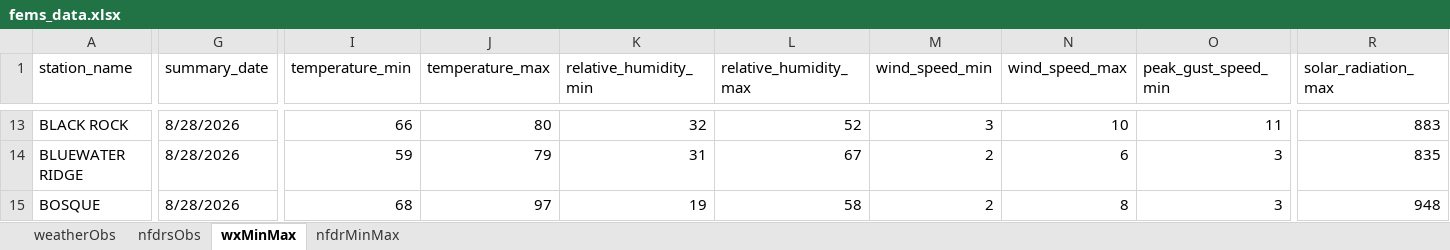
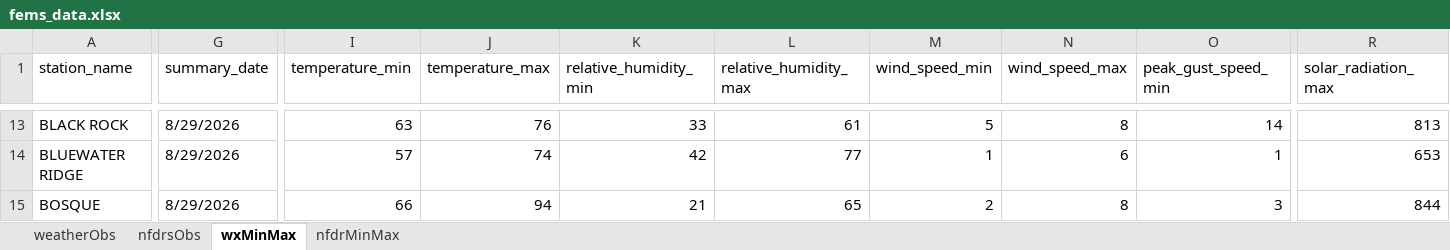
Before and after one commit to ZeinaAlzahawy-USDA/fems-r3, an Excel workbook: data/fems_data.xlsx, sheet wxMinMax, drawn as a sheet; only a part is shown, gaps mark what is left out; values as stored, in another font and other column widths than the file's, no borders; the diff covers the shown part only; the diff names each change by its address in the sheet, - before the commit and + after, or states it on an @@ line.

```diff
--- a/data/fems_data.xlsx (sheet wxMinMax)
+++ b/data/fems_data.xlsx (sheet wxMinMax)
-G13:G15 (summary_date): 8/28/2026
+G13:G15 (summary_date): 8/29/2026
-I13 (temperature_min): 66
+I13 (temperature_min): 63
-J13 (temperature_max): 80
+J13 (temperature_max): 76
-K13 (relative_humidity_min): 32
+K13 (relative_humidity_min): 33
-L13 (relative_humidity_max): 52
+L13 (relative_humidity_max): 61
-M13 (wind_speed_min): 3
+M13 (wind_speed_min): 5
-N13 (wind_speed_max): 10
+N13 (wind_speed_max): 8
-O13 (peak_gust_speed_min): 11
+O13 (peak_gust_speed_min): 14
-R13 (solar_radiation_max): 883
+R13 (solar_radiation_max): 813
-I14 (temperature_min): 59
+I14 (temperature_min): 57
-J14 (temperature_max): 79
+J14 (temperature_max): 74
-K14 (relative_humidity_min): 31
+K14 (relative_humidity_min): 42
-L14 (relative_humidity_max): 67
+L14 (relative_humidity_max): 77
-M14 (wind_speed_min): 2
+M14 (wind_speed_min): 1
-O14 (peak_gust_speed_min): 3
+O14 (peak_gust_speed_min): 1
-R14 (solar_radiation_max): 835
+R14 (solar_radiation_max): 653
-I15 (temperature_min): 68
+I15 (temperature_min): 66
-J15 (temperature_max): 97
+J15 (temperature_max): 94
-K15 (relative_humidity_min): 19
+K15 (relative_humidity_min): 21
-L15 (relative_humidity_max): 58
+L15 (relative_humidity_max): 65
-R15 (solar_radiation_max): 948
+R15 (solar_radiation_max): 844
```
Also changed, not shown: 1535 edited cells elsewhere in this sheet, sheet nfdrsObs, sheet nfdrMinMax, sheet weatherObs, data/fems_latest_nfdrMinMax.xlsx, data/fems_latest_nfdrsObs.xlsx, 6 other files.
